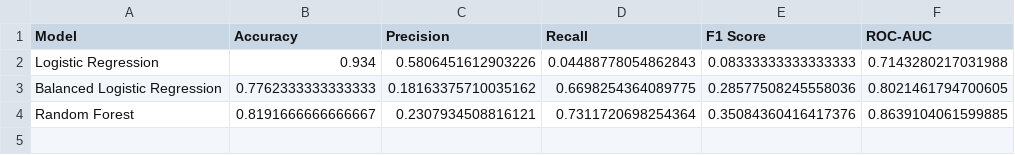
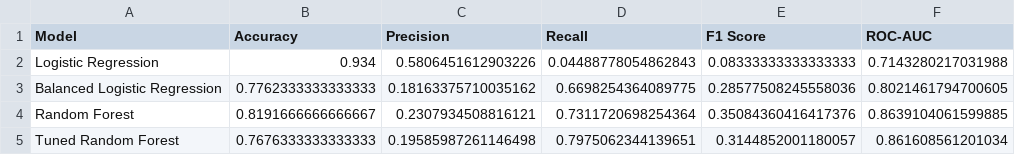
Before and after one commit to mohamadalnajjar/loan-default-project, a CSV file: results/model_results.csv, drawn as a sheet; the diff names each change by its address in the sheet, - before the commit and + after, or states it on an @@ line.

```diff
--- a/results/model_results.csv
+++ b/results/model_results.csv
+row 5: Tuned Random Forest | 0.7676333333333333 | 0.19585987261146498 | 0.7975062344139651 | 0.3144852001180057 | 0.861608561201034
```
Also changed, not shown: results/model_results_rounded.csv, 3 other files.
